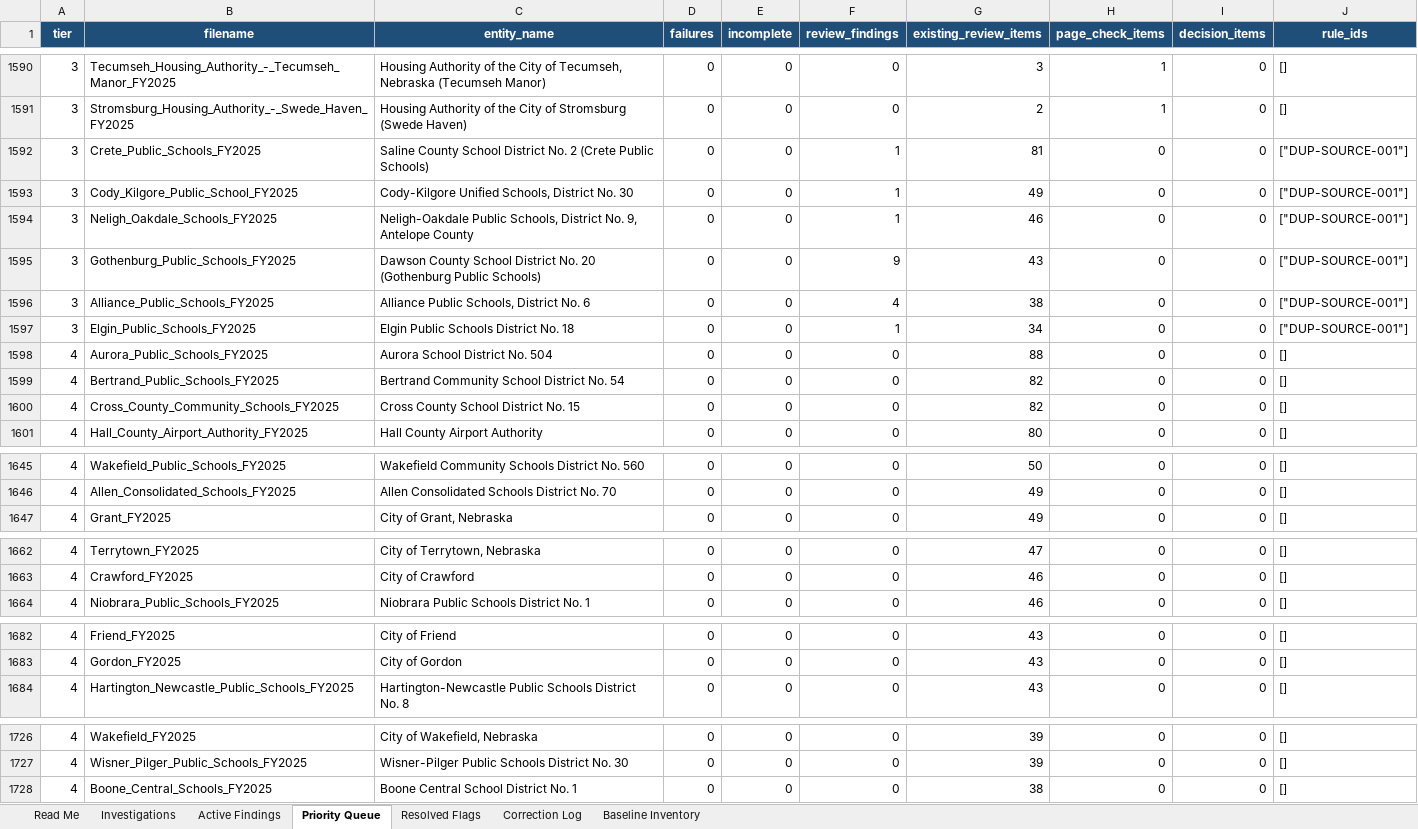
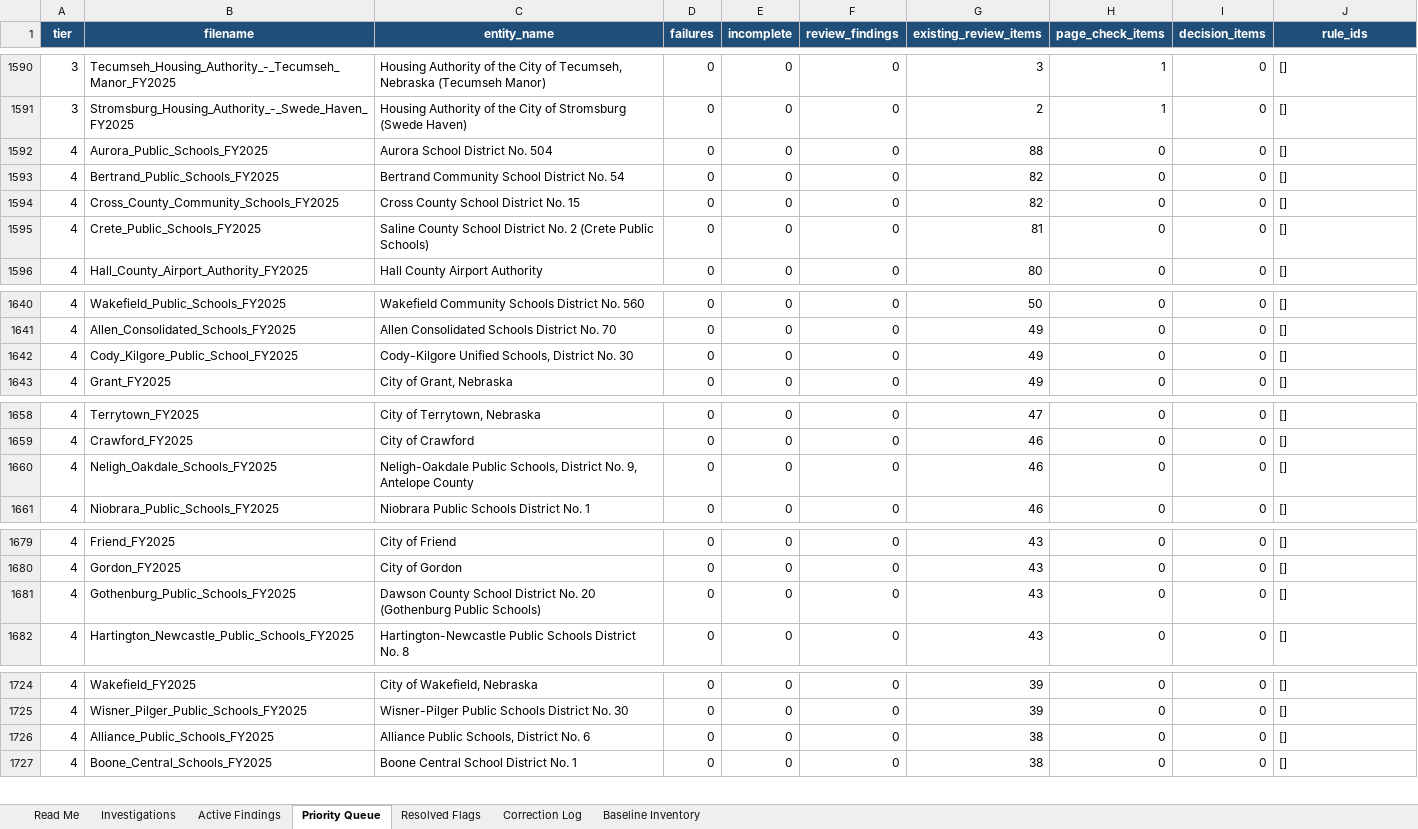
Before and after one commit to trltrl12/Nebraska-Audit-Validation, an Excel workbook: reports/nebraska_audit_validation.xlsx, sheet Priority Queue, drawn as a sheet; only a part is shown, gaps mark what is left out; values as stored, in another font and other column widths than the file's, no borders; removed rows and columns are numbered as before the commit, all else as after; the diff covers the shown part only; the diff names each change by its address in the sheet, - before the commit and + after, or states it on an @@ line.

```diff
--- a/reports/nebraska_audit_validation.xlsx (sheet Priority Queue)
+++ b/reports/nebraska_audit_validation.xlsx (sheet Priority Queue)
-row 1592: 3 | Crete_Public_Schools_FY2025 | Saline County School District No. 2 (Crete Public Schools) | 0 | 0 | 1 | 81 | 0 | 0 | ["DUP-SOURCE-001"]
-row 1593: 3 | Cody_Kilgore_Public_School_FY2025 | Cody-Kilgore Unified Schools, District No. 30 | 0 | 0 | 1 | 49 | 0 | 0 | ["DUP-SOURCE-001"]
-row 1594: 3 | Neligh_Oakdale_Schools_FY2025 | Neligh-Oakdale Public Schools, District No. 9, Antelope County | 0 | 0 | 1 | 46 | 0 | 0 | ["DUP-SOURCE-001"]
-row 1595: 3 | Gothenburg_Public_Schools_FY2025 | Dawson County School District No. 20 (Gothenburg Public Schools) | 0 | 0 | 9 | 43 | 0 | 0 | ["DUP-SOURCE-001"]
-row 1596: 3 | Alliance_Public_Schools_FY2025 | Alliance Public Schools, District No. 6 | 0 | 0 | 4 | 38 | 0 | 0 | ["DUP-SOURCE-001"]
-row 1597: 3 | Elgin_Public_Schools_FY2025 | Elgin Public Schools District No. 18 | 0 | 0 | 1 | 34 | 0 | 0 | ["DUP-SOURCE-001"]
+row 1595: 4 | Crete_Public_Schools_FY2025 | Saline County School District No. 2 (Crete Public Schools) | 0 | 0 | 0 | 81 | 0 | 0 | []
+row 1642: 4 | Cody_Kilgore_Public_School_FY2025 | Cody-Kilgore Unified Schools, District No. 30 | 0 | 0 | 0 | 49 | 0 | 0 | []
+row 1660: 4 | Neligh_Oakdale_Schools_FY2025 | Neligh-Oakdale Public Schools, District No. 9, Antelope County | 0 | 0 | 0 | 46 | 0 | 0 | []
+row 1681: 4 | Gothenburg_Public_Schools_FY2025 | Dawson County School District No. 20 (Gothenburg Public Schools) | 0 | 0 | 0 | 43 | 0 | 0 | []
+row 1726: 4 | Alliance_Public_Schools_FY2025 | Alliance Public Schools, District No. 6 | 0 | 0 | 0 | 38 | 0 | 0 | []
```
Also changed, not shown: 1 added row and 10 edited cells elsewhere in this sheet, sheet Active Findings, sheet Investigations, sheet Read Me, 8 other files.
